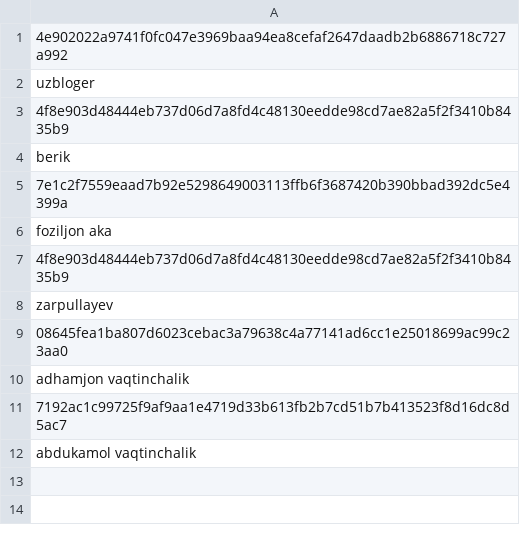
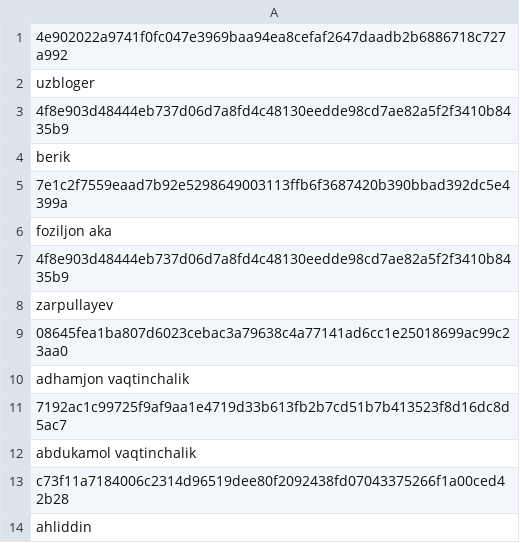
Before and after one commit to Enshteyn40/crdevice, a CSV file: cyber102.csv, drawn as a sheet; the diff names each change by its address in the sheet, - before the commit and + after, or states it on an @@ line.

Commit message:
Update cyber102.csv

```diff
--- a/cyber102.csv
+++ b/cyber102.csv
+row 13: c73f11a7184006c2314d96519dee80f2092438fd07043375266f1a00ced42b28
+row 14: ahliddin
```
